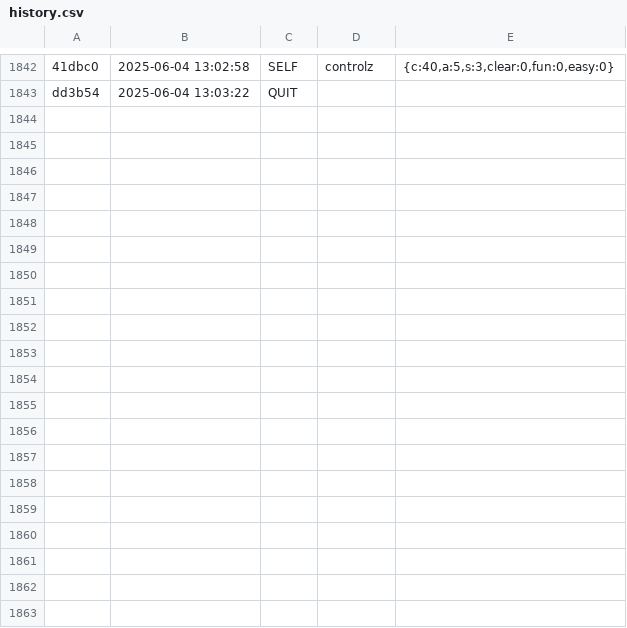
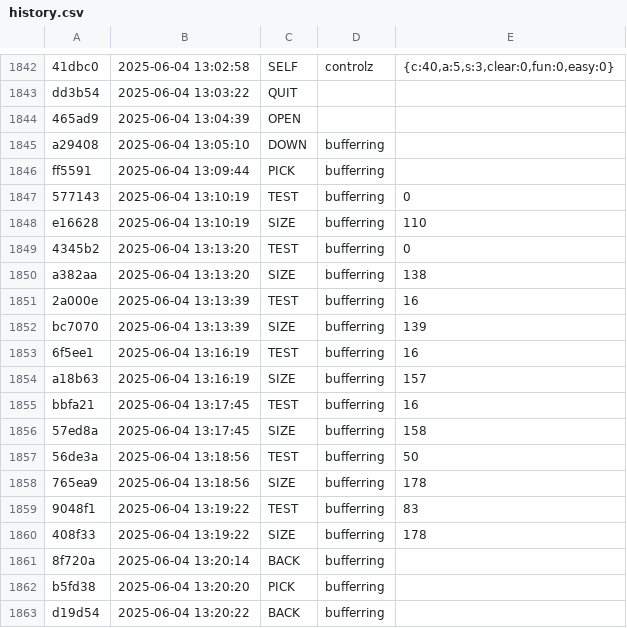
Before and after one commit to Aaron-GMM/EstruturaDeDados, a CSV file: ed/.tko/history.csv, drawn as a sheet; only a part is shown, gaps mark what is left out; the diff covers the shown part only; the diff names each change by its address in the sheet, - before the commit and + after, or states it on an @@ line.

Commit message:
completed:bufferring

```diff
--- a/ed/.tko/history.csv
+++ b/ed/.tko/history.csv
+row 1844: 465ad9 | 2025-06-04 13:04:39 | OPEN
+row 1845: a29408 | 2025-06-04 13:05:10 | DOWN | bufferring
+row 1846: ff5591 | 2025-06-04 13:09:44 | PICK | bufferring
+row 1847: 577143 | 2025-06-04 13:10:19 | TEST | bufferring | 0
+row 1848: e16628 | 2025-06-04 13:10:19 | SIZE | bufferring | 110
+row 1849: 4345b2 | 2025-06-04 13:13:20 | TEST | bufferring | 0
+row 1850: a382aa | 2025-06-04 13:13:20 | SIZE | bufferring | 138
+row 1851: 2a000e | 2025-06-04 13:13:39 | TEST | bufferring | 16
+row 1852: bc7070 | 2025-06-04 13:13:39 | SIZE | bufferring | 139
+row 1853: 6f5ee1 | 2025-06-04 13:16:19 | TEST | bufferring | 16
+row 1854: a18b63 | 2025-06-04 13:16:19 | SIZE | bufferring | 157
+row 1855: bbfa21 | 2025-06-04 13:17:45 | TEST | bufferring | 16
+row 1856: 57ed8a | 2025-06-04 13:17:45 | SIZE | bufferring | 158
+row 1857: 56de3a | 2025-06-04 13:18:56 | TEST | bufferring | 50
+row 1858: 765ea9 | 2025-06-04 13:18:56 | SIZE | bufferring | 178
+row 1859: 9048f1 | 2025-06-04 13:19:22 | TEST | bufferring | 83
+row 1860: 408f33 | 2025-06-04 13:19:22 | SIZE | bufferring | 178
+row 1861: 8f720a | 2025-06-04 13:20:14 | BACK | bufferring
+row 1862: b5fd38 | 2025-06-04 13:20:20 | PICK | bufferring
+row 1863: d19d54 | 2025-06-04 13:20:22 | BACK | bufferring
```
Also changed, not shown: 20 added rows elsewhere in this file, 11 other files.
